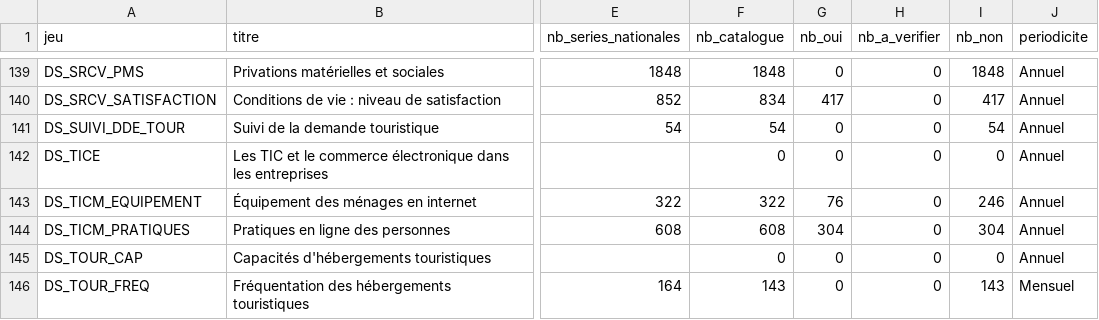
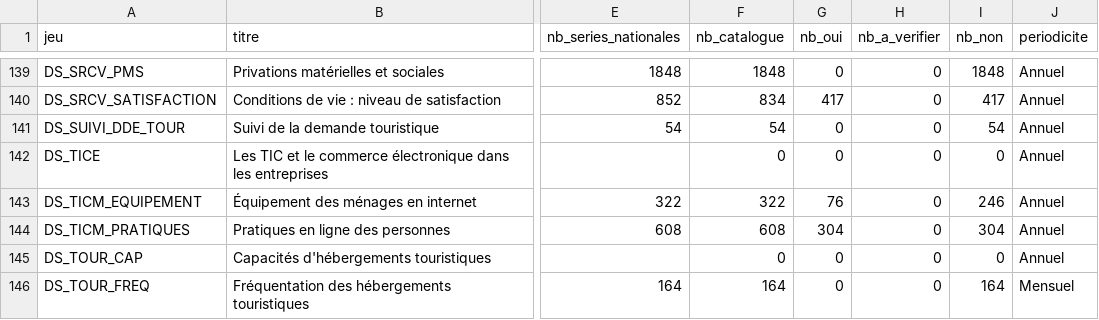
Before and after one commit to leomalherbe/prosperite, a CSV file: catalogues/insee_melodi_jeux.csv, drawn as a sheet; only a part is shown, gaps mark what is left out; the diff names each change by its address in the sheet, - before the commit and + after, or states it on an @@ line.

Commit message:
Collecte automatique du 2026-10-14 (cible : collecte_insee.py) [skip ci]

```diff
--- a/catalogues/insee_melodi_jeux.csv
+++ b/catalogues/insee_melodi_jeux.csv
-F146 (nb_catalogue): 143
+F146 (nb_catalogue): 164
-I146 (nb_non): 143
+I146 (nb_non): 164
```
Also changed, not shown: 4 other files.
